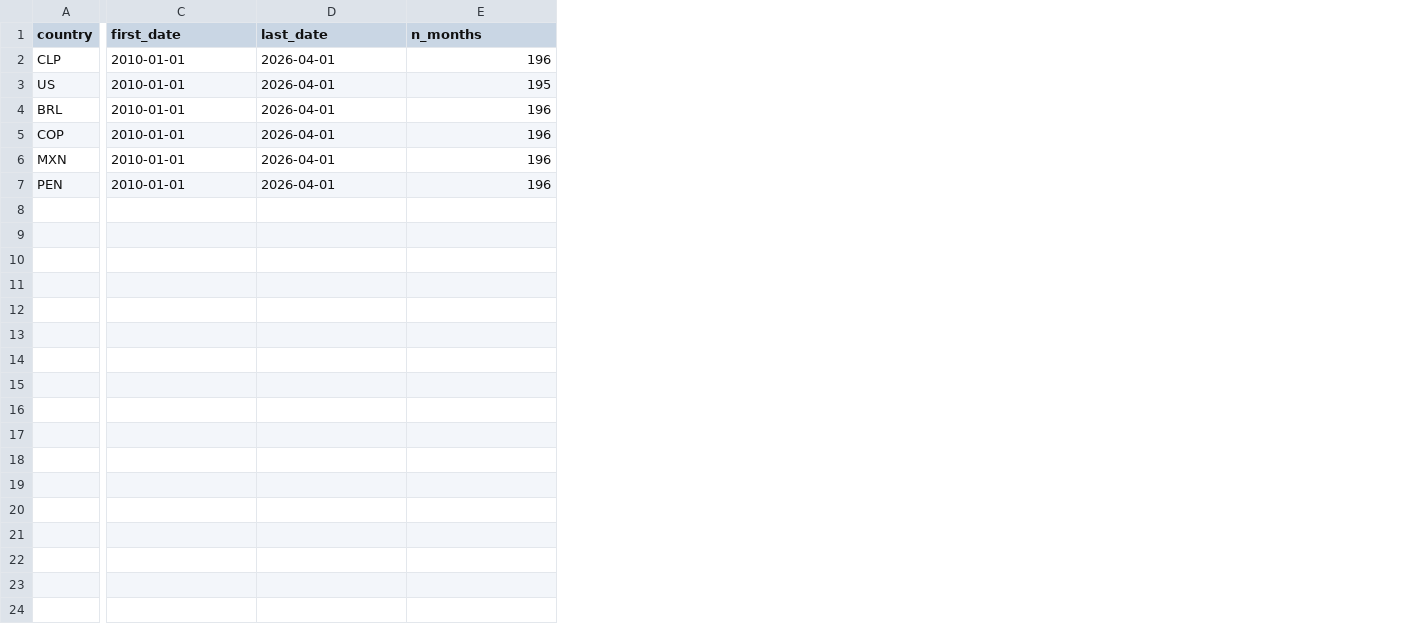
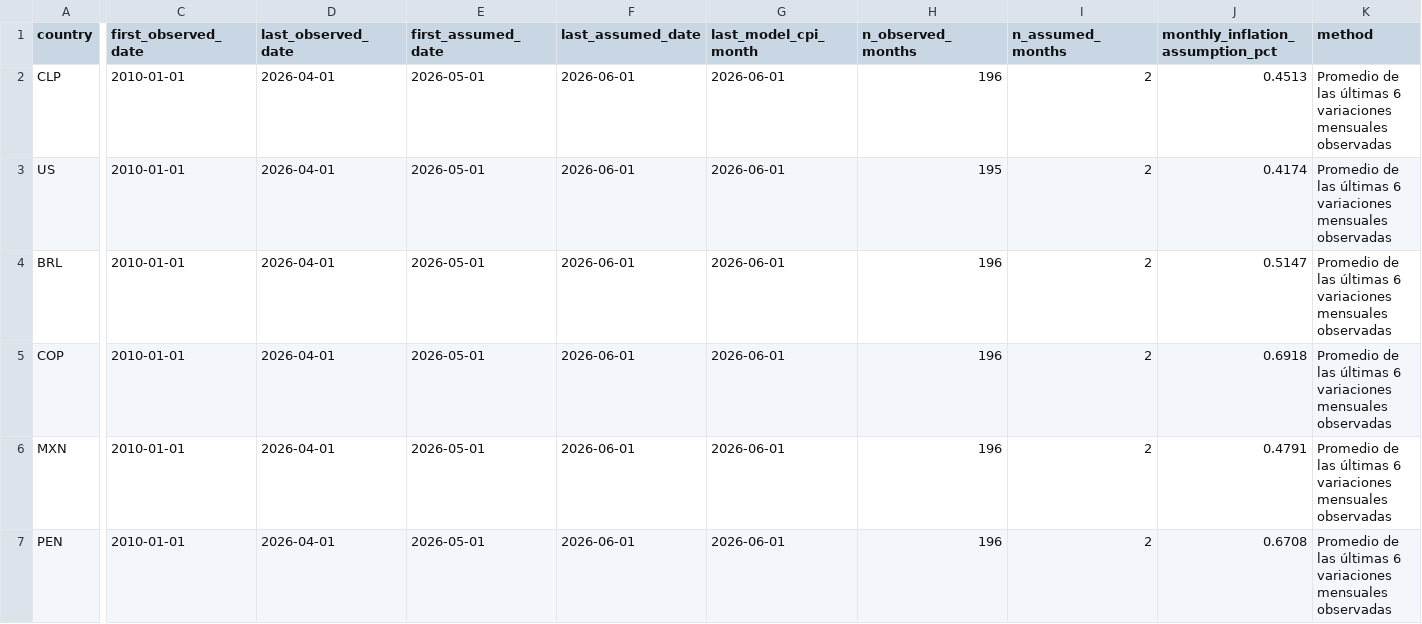
Before and after one commit to BUMBLI99/Economics, a CSV file: data/processed/exchange/cpi_sources.csv, drawn as a sheet; only a part is shown, gaps mark what is left out; addresses are those after the commit; the diff names each change by its address in the sheet, - before the commit and + after, or states it on an @@ line.

Commit message:
Add CPI extension assumption to ExchangeReg

```diff
--- a/data/processed/exchange/cpi_sources.csv
+++ b/data/processed/exchange/cpi_sources.csv
+column E (first_assumed_date), rows 2-7: all 2026-05-01
+column F (last_assumed_date), rows 2-7: all 2026-06-01
+column G (last_model_cpi_month), rows 2-7: all 2026-06-01
+column I (n_assumed_months), rows 2-7: all 2
+column J (monthly_inflation_assumption_pct), rows 2-7: 0.4513 | 0.4174 | 0.5147 | 0.6918 | 0.4791 | 0.6708
+column K (method), rows 2-7: all Promedio de las últimas 6 variaciones mensuales observadas
-C1: first_date
+C1: first_observed_date
-D1: last_date
+D1: last_observed_date
-H1: n_months
+H1: n_observed_months
```
Also changed, not shown: data/processed/exchange/model_coefficients.csv, data/processed/exchange/second_stage_summary.csv, 26 other files.
